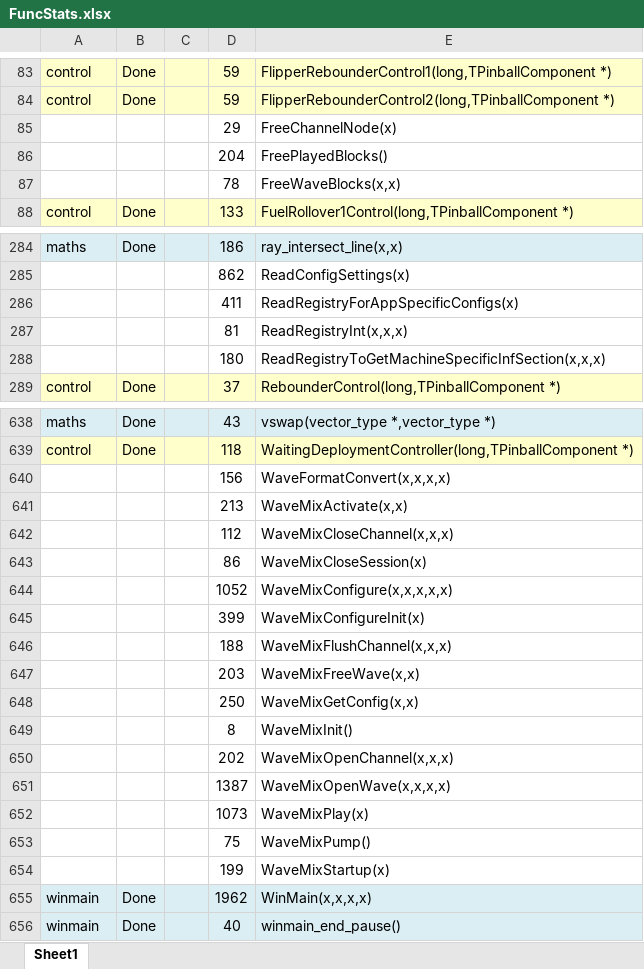
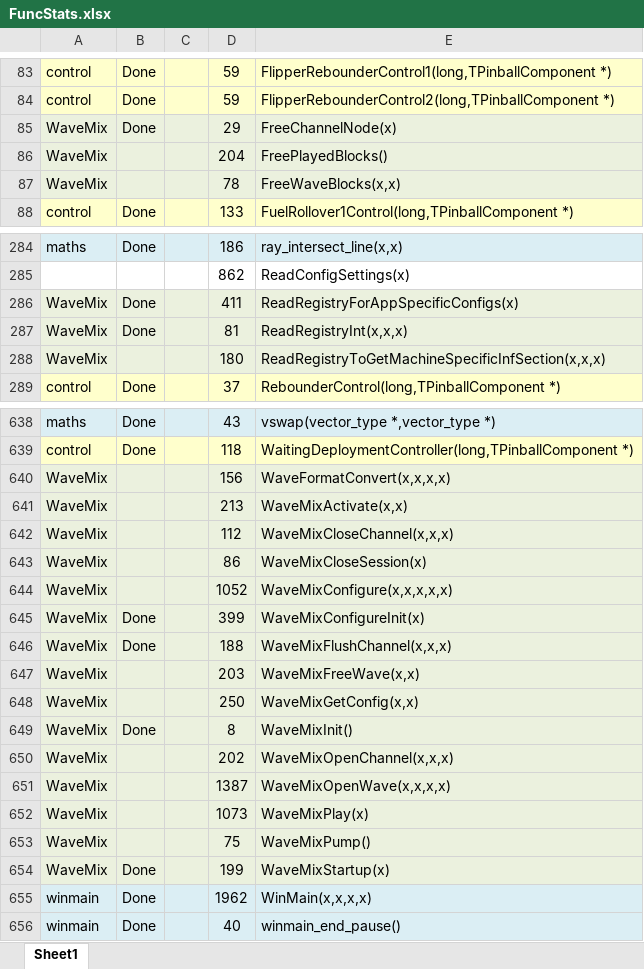
Before and after one commit to k4zmu2a/SpaceCadetPinball, an Excel workbook: Doc/FuncStats.xlsx, sheet Sheet1, drawn as a sheet; only a part is shown, gaps mark what is left out; values as stored, in another font and other column widths than the file's, no borders; conditional formats not drawn; the diff covers the shown part only; the diff names each change by its address in the sheet, - before the commit and + after, or states it on an @@ line.

Commit message:
WaveMix v1.

```diff
--- a/Doc/FuncStats.xlsx (sheet Sheet1)
+++ b/Doc/FuncStats.xlsx (sheet Sheet1)
-A85:A87: (empty)
+A85:A87: WaveMix
-A85:E87 fill: none
+A85:E87 fill: #EBF1DE
-B85: (empty)
+B85: Done
-A286:A288: (empty)
+A286:A288: WaveMix
-A286:E288 fill: none
+A286:E288 fill: #EBF1DE
-B286:B287: (empty)
+B286:B287: Done
-A640:A654: (empty)
+A640:A654: WaveMix
-A640:E654 fill: none
+A640:E654 fill: #EBF1DE
-B645:B646: (empty)
+B645:B646: Done
-B649: (empty)
+B649: Done
-B654: (empty)
+B654: Done
```
Also changed, not shown: 24 edited cells and cell formats elsewhere in this sheet, 2 other files.
